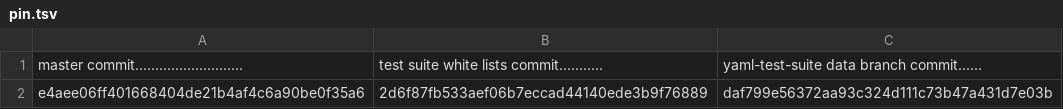
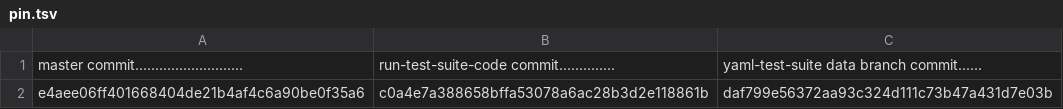
Before and after one commit to yaml/libyaml, a TSV file: conf/pin.tsv, drawn as a sheet.

Commit message:
Move testing code into run-test-suite-code branch

```diff
--- a/conf/pin.tsv
+++ b/conf/pin.tsv
@@ -1,2 +1,2 @@
-master commit...........................	test suite white lists commit...........	yaml-test-suite data branch commit......
-e4aee06ff401668404de21b4af4c6a90be0f35a6	2d6f87fb533aef06b7eccad44140ede3b9f76889	daf799e56372aa93c324d111c73b47a431d7e03b
+master commit...........................	run-test-suite-code commit..............	yaml-test-suite data branch commit......
+e4aee06ff401668404de21b4af4c6a90be0f35a6	c0a4e7a388658bffa53078a6ac28b3d2e118861b	daf799e56372aa93c324d111c73b47a431d7e03b
```
Also changed, not shown: 11 other files.
